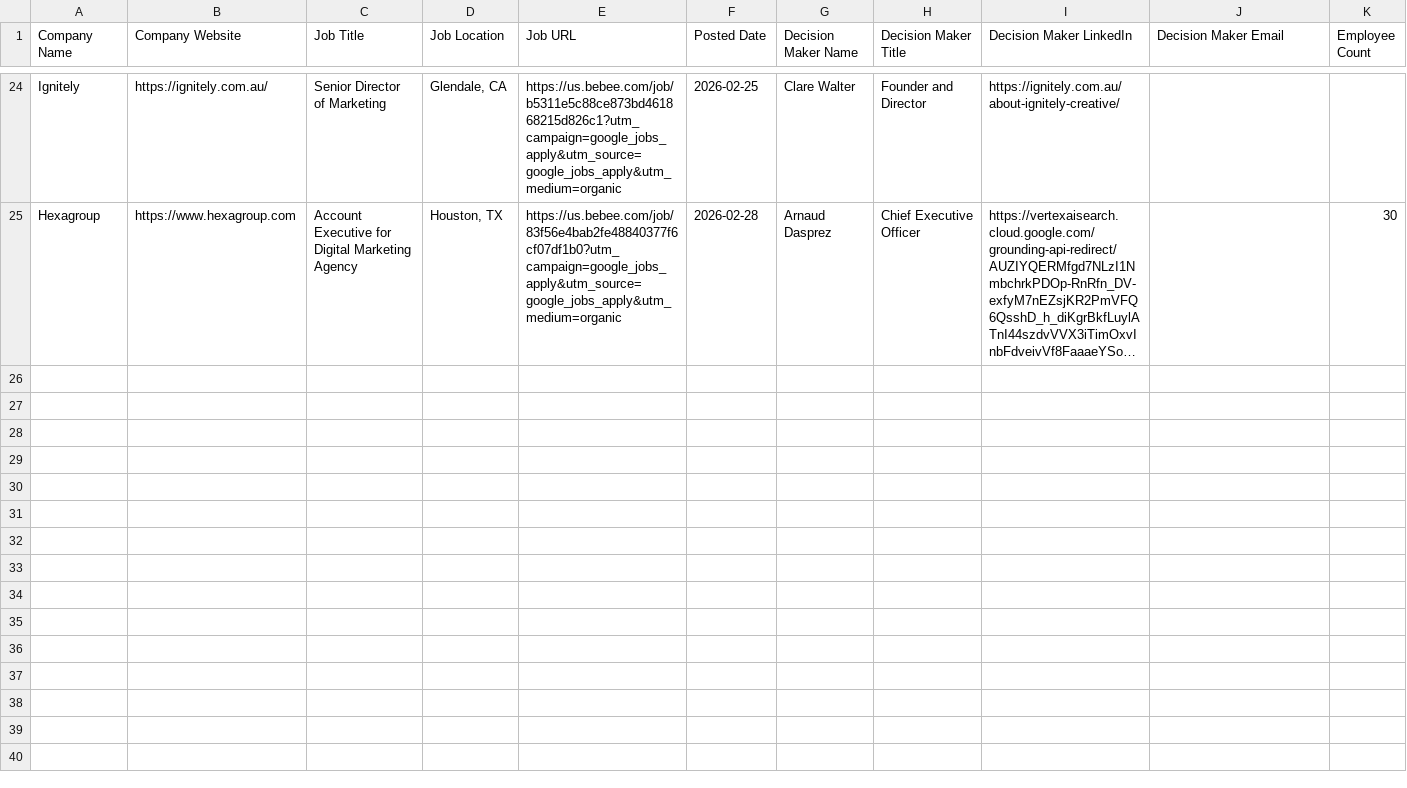
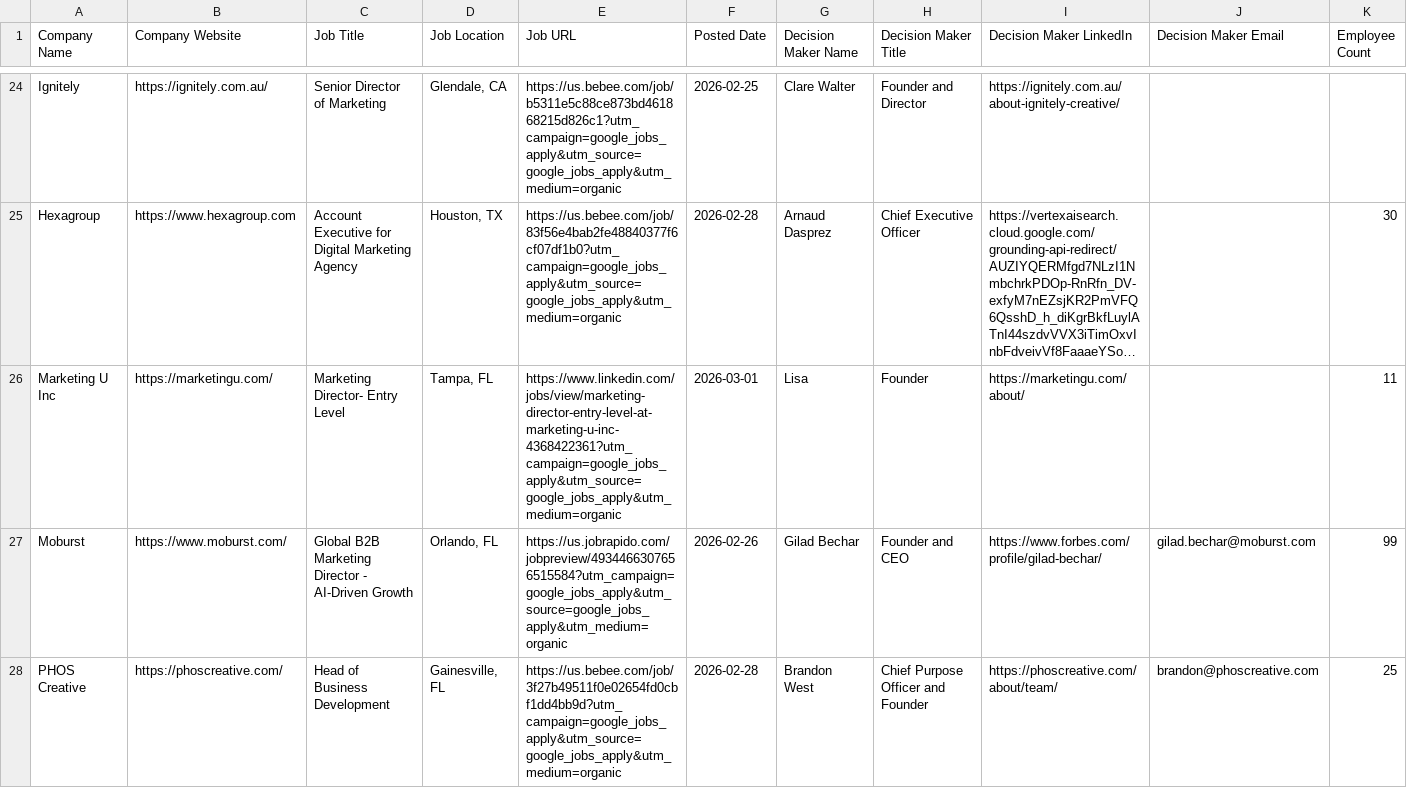
Before and after one commit to igupta1/personal-website, a CSV file: AgencySalesDiscovery/output/agency_sales_leads.csv, drawn as a sheet; only a part is shown, gaps mark what is left out; long unchanged cells end in …; rows hold the shown columns only; the diff covers the shown part only; the diff names each change by its address in the sheet, - before the commit and + after, or states it on an @@ line.

```diff
--- a/AgencySalesDiscovery/output/agency_sales_leads.csv
+++ b/AgencySalesDiscovery/output/agency_sales_leads.csv
+row 26: Marketing U Inc | https://marketingu.com/ | Marketing Director- Entry Level | Tampa, FL | https://www.linkedin.com/jobs/view/marketing-director-entry-level-at-marketing-u-inc-4368422361?utm_campaign=google_jobs_apply&utm_source=google_jobs_apply&utm_medium=organic | 2026-03-01 | Lisa | Founder | https://marketingu.com/about/ |  | 11
+row 27: Moburst | https://www.moburst.com/ | Global B2B Marketing Director - AI-Driven Growth | Orlando, FL | https://us.jobrapido.com/jobpreview/4934466307656515584?utm_campaign=google_jobs_apply&utm_source=google_jobs_apply&utm_medium=organic | 2026-02-26 | Gilad Bechar | Founder and CEO | https://www.forbes.com/profile/gilad-bechar/ | gilad.bechar@moburst.com | 99
+row 28: PHOS Creative | https://phoscreative.com/ | Head of Business Development | Gainesville, FL | https://us.bebee.com/job/3f27b49511f0e02654fd0cbf1dd4bb9d?utm_campaign=google_jobs_apply&utm_source=google_jobs_apply&utm_medium=organic | 2026-02-28 | Brandon West | Chief Purpose Officer and Founder | https://phoscreative.com/about/team/ | brandon@phoscreative.com | 25
```
Also changed, not shown: 2 added rows elsewhere in this file, 2 other files.
